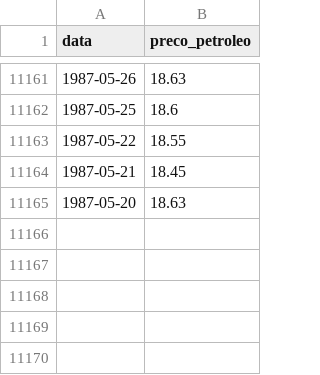
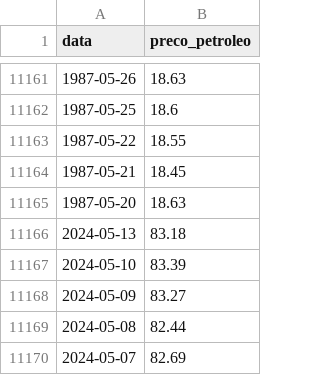
Before and after one commit to sergiolvelloso/grupo119-dtat-brent-price, a CSV file: dados/ipea.csv, drawn as a sheet; only a part is shown, gaps mark what is left out.

```diff
--- a/dados/ipea.csv
+++ b/dados/ipea.csv
@@ -11165 +11165,6 @@ data,preco_petroleo
 1987-05-20,18.63
+2024-05-13,83.18
+2024-05-10,83.39
+2024-05-09,83.27
+2024-05-08,82.44
+2024-05-07,82.69
```
Also changed, not shown: 1 other file.
